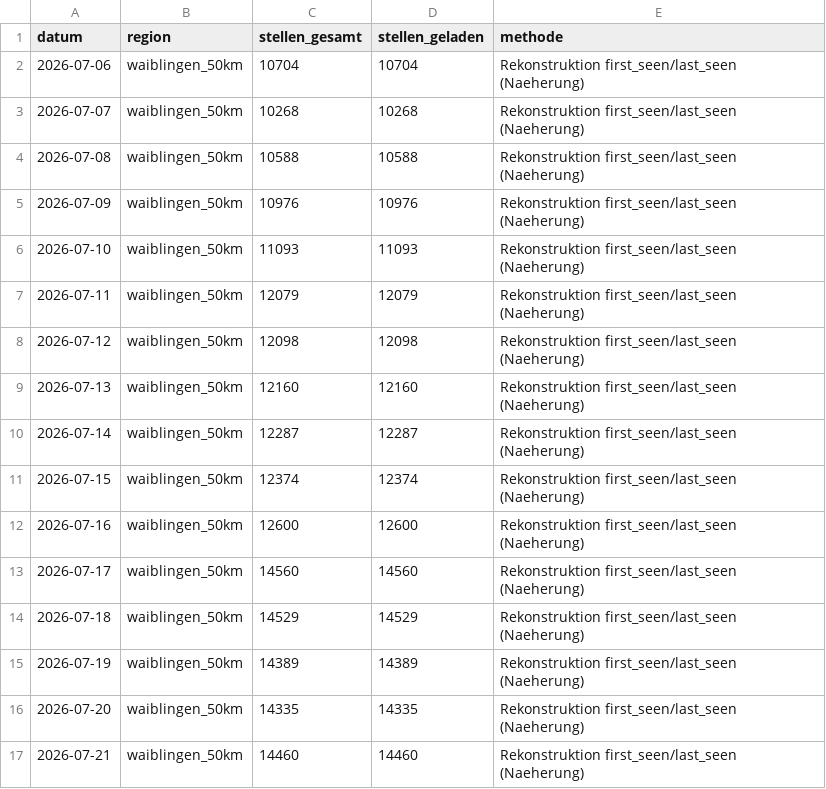
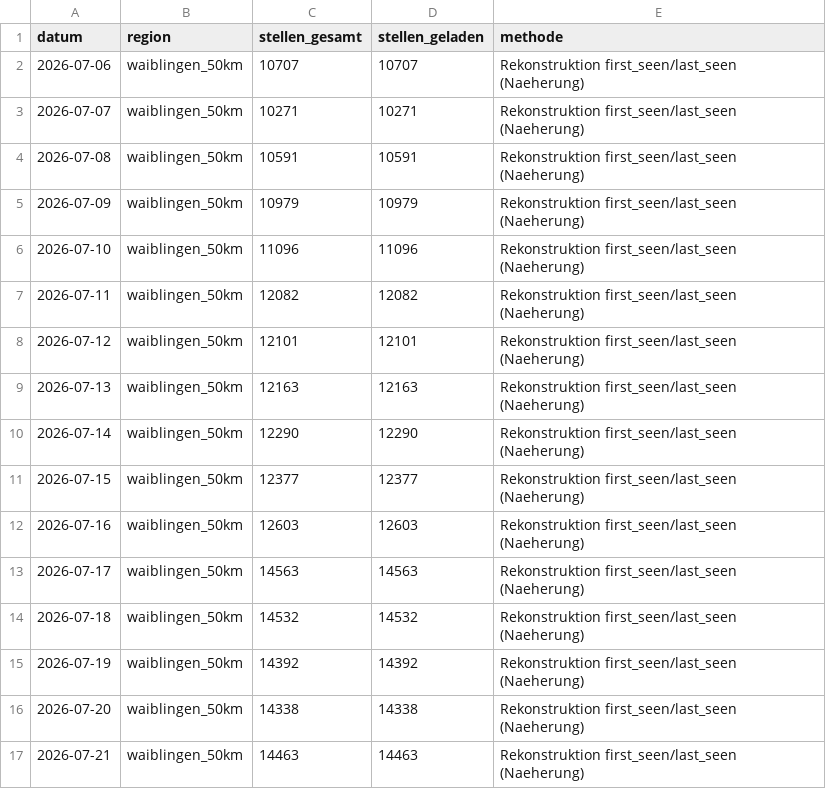
Before and after one commit to Penetrationpasi-hub/Jobs, a CSV file: data/snapshots_50km.csv, drawn as a sheet; only a part is shown; the diff covers the shown part only.

```diff
--- a/data/snapshots_50km.csv
+++ b/data/snapshots_50km.csv
@@ -1,17 +1,17 @@
 datum,region,stellen_gesamt,stellen_geladen,methode
-2026-07-06,waiblingen_50km,10704,10704,Rekonstruktion first_seen/last_seen (Naeherung)
-2026-07-07,waiblingen_50km,10268,10268,Rekonstruktion first_seen/last_seen (Naeherung)
-2026-07-08,waiblingen_50km,10588,10588,Rekonstruktion first_seen/last_seen (Naeherung)
-2026-07-09,waiblingen_50km,10976,10976,Rekonstruktion first_seen/last_seen (Naeherung)
-2026-07-10,waiblingen_50km,11093,11093,Rekonstruktion first_seen/last_seen (Naeherung)
-2026-07-11,waiblingen_50km,12079,12079,Rekonstruktion first_seen/last_seen (Naeherung)
-2026-07-12,waiblingen_50km,12098,12098,Rekonstruktion first_seen/last_seen (Naeherung)
-2026-07-13,waiblingen_50km,12160,12160,Rekonstruktion first_seen/last_seen (Naeherung)
-2026-07-14,waiblingen_50km,12287,12287,Rekonstruktion first_seen/last_seen (Naeherung)
-2026-07-15,waiblingen_50km,12374,12374,Rekonstruktion first_seen/last_seen (Naeherung)
-2026-07-16,waiblingen_50km,12600,12600,Rekonstruktion first_seen/last_seen (Naeherung)
-2026-07-17,waiblingen_50km,14560,14560,Rekonstruktion first_seen/last_seen (Naeherung)
-2026-07-18,waiblingen_50km,14529,14529,Rekonstruktion first_seen/last_seen (Naeherung)
-2026-07-19,waiblingen_50km,14389,14389,Rekonstruktion first_seen/last_seen (Naeherung)
-2026-07-20,waiblingen_50km,14335,14335,Rekonstruktion first_seen/last_seen (Naeherung)
-2026-07-21,waiblingen_50km,14460,14460,Rekonstruktion first_seen/last_seen (Naeherung)
+2026-07-06,waiblingen_50km,10707,10707,Rekonstruktion first_seen/last_seen (Naeherung)
+2026-07-07,waiblingen_50km,10271,10271,Rekonstruktion first_seen/last_seen (Naeherung)
+2026-07-08,waiblingen_50km,10591,10591,Rekonstruktion first_seen/last_seen (Naeherung)
+2026-07-09,waiblingen_50km,10979,10979,Rekonstruktion first_seen/last_seen (Naeherung)
+2026-07-10,waiblingen_50km,11096,11096,Rekonstruktion first_seen/last_seen (Naeherung)
+2026-07-11,waiblingen_50km,12082,12082,Rekonstruktion first_seen/last_seen (Naeherung)
+2026-07-12,waiblingen_50km,12101,12101,Rekonstruktion first_seen/last_seen (Naeherung)
+2026-07-13,waiblingen_50km,12163,12163,Rekonstruktion first_seen/last_seen (Naeherung)
+2026-07-14,waiblingen_50km,12290,12290,Rekonstruktion first_seen/last_seen (Naeherung)
+2026-07-15,waiblingen_50km,12377,12377,Rekonstruktion first_seen/last_seen (Naeherung)
+2026-07-16,waiblingen_50km,12603,12603,Rekonstruktion first_seen/last_seen (Naeherung)
+2026-07-17,waiblingen_50km,14563,14563,Rekonstruktion first_seen/last_seen (Naeherung)
+2026-07-18,waiblingen_50km,14532,14532,Rekonstruktion first_seen/last_seen (Naeherung)
+2026-07-19,waiblingen_50km,14392,14392,Rekonstruktion first_seen/last_seen (Naeherung)
+2026-07-20,waiblingen_50km,14338,14338,Rekonstruktion first_seen/last_seen (Naeherung)
+2026-07-21,waiblingen_50km,14463,14463,Rekonstruktion first_seen/last_seen (Naeherung)
```
Also changed, not shown: 1 added row and 116 edited cells elsewhere in this file, data/snapshots.csv, 9 other files.
